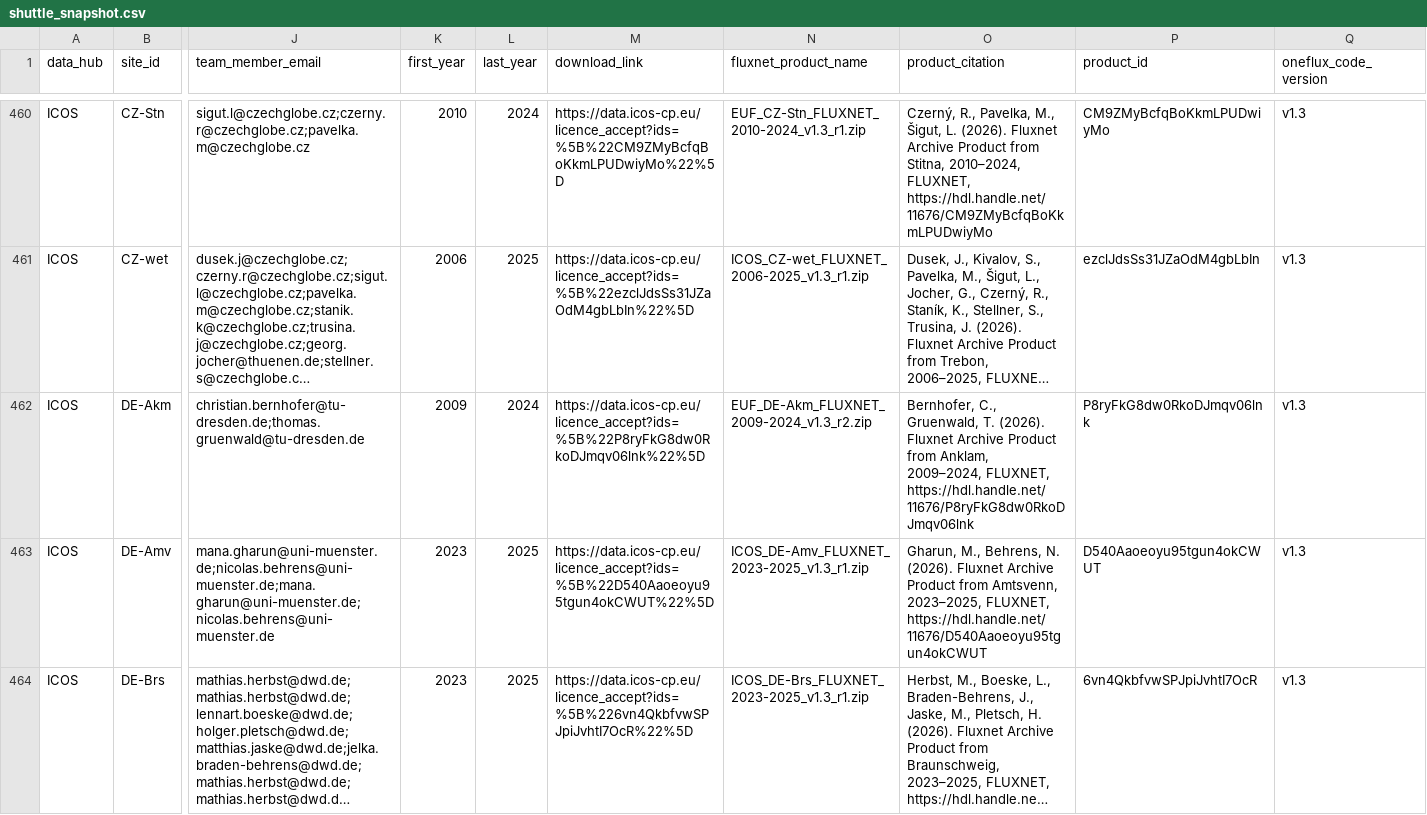
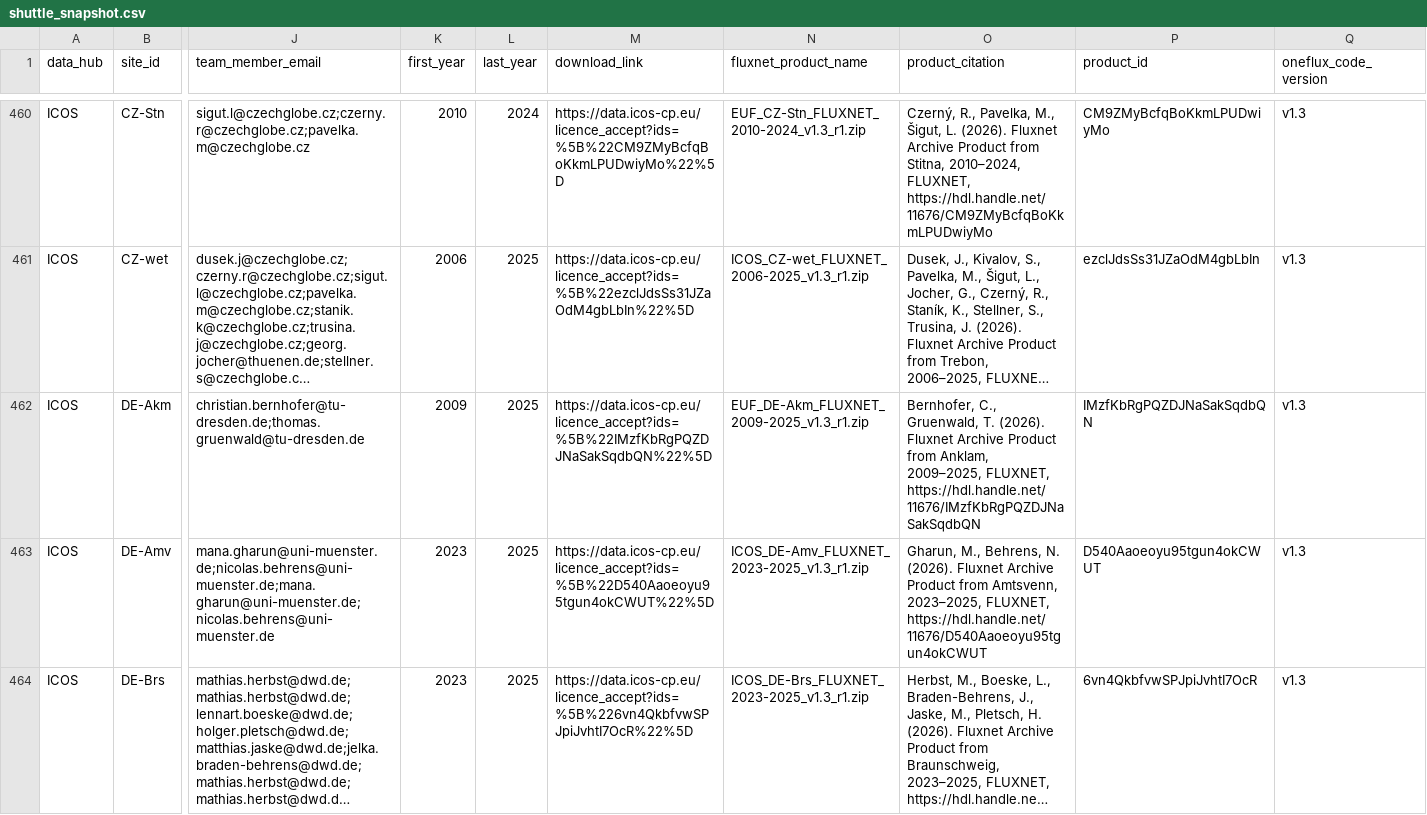
Before and after one commit to trevorkeenan/fluxnet-data-explorer, a CSV file: assets/shuttle_snapshot.csv, drawn as a sheet; only a part is shown, gaps mark what is left out; long unchanged cells end in …; the diff names each change by its address in the sheet, - before the commit and + after, or states it on an @@ line.

```diff
--- a/assets/shuttle_snapshot.csv
+++ b/assets/shuttle_snapshot.csv
-L462 (last_year): 2024
+L462 (last_year): 2025
-M462 (download_link): https://data.icos-cp.eu/licence_accept?ids=%5B%22P8ryFkG8dw0RkoDJmqv06lnk%22%5D
+M462 (download_link): https://data.icos-cp.eu/licence_accept?ids=%5B%22IMzfKbRgPQZDJNaSakSqdbQN%22%5D
-N462 (fluxnet_product_name): EUF_DE-Akm_FLUXNET_2009-2024_v1.3_r2.zip
+N462 (fluxnet_product_name): EUF_DE-Akm_FLUXNET_2009-2025_v1.3_r1.zip
-O462 (product_citation): …from Anklam, 2009–2024, FLUXNET, https://hdl.handle.net/11676/P8ryFkG8dw0RkoDJmqv06lnk
+O462 (product_citation): …from Anklam, 2009–2025, FLUXNET, https://hdl.handle.net/11676/IMzfKbRgPQZDJNaSakSqdbQN
-P462 (product_id): P8ryFkG8dw0RkoDJmqv06lnk
+P462 (product_id): IMzfKbRgPQZDJNaSakSqdbQN
```
Also changed, not shown: assets/efd_curated_sites_snapshot.csv, assets/icos_direct_fluxnet.csv, 4 other files.
